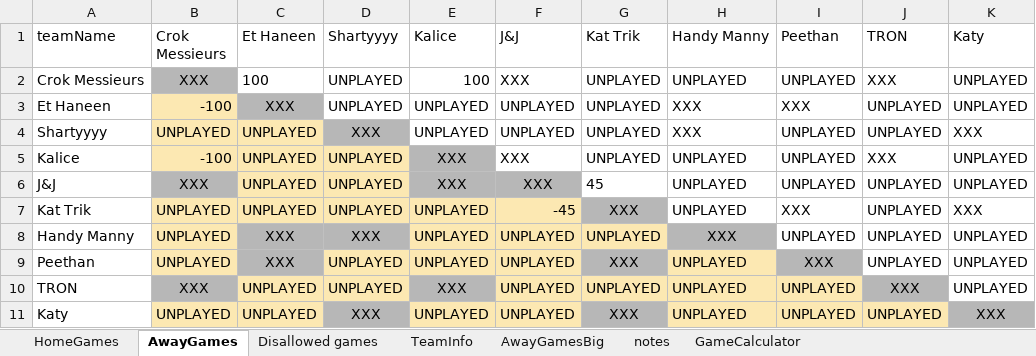
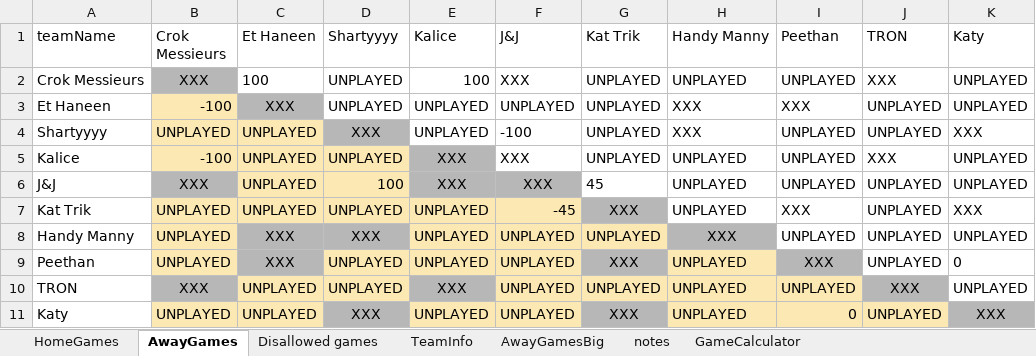
Before and after one commit to JJEW22/JJEW22.github.io, an Excel workbook: static/jpFlicksSeason2.xlsx, sheet AwayGames, drawn as a sheet; values as stored, in another font and other column widths than the file's, no borders; conditional formats not drawn; the diff names each change by its address in the sheet, - before the commit and + after, or states it on an @@ line.

```diff
--- a/static/jpFlicksSeason2.xlsx (sheet AwayGames)
+++ b/static/jpFlicksSeason2.xlsx (sheet AwayGames)
-F4 (J&J): UNPLAYED
+F4 (J&J): -100
-D6 (Shartyyyy): UNPLAYED
+D6 (Shartyyyy): 100
-K9 (Katy): UNPLAYED
+K9 (Katy): 0
-I11 (Peethan): UNPLAYED
+I11 (Peethan): 0
```
Also changed, not shown: 1 other file.
